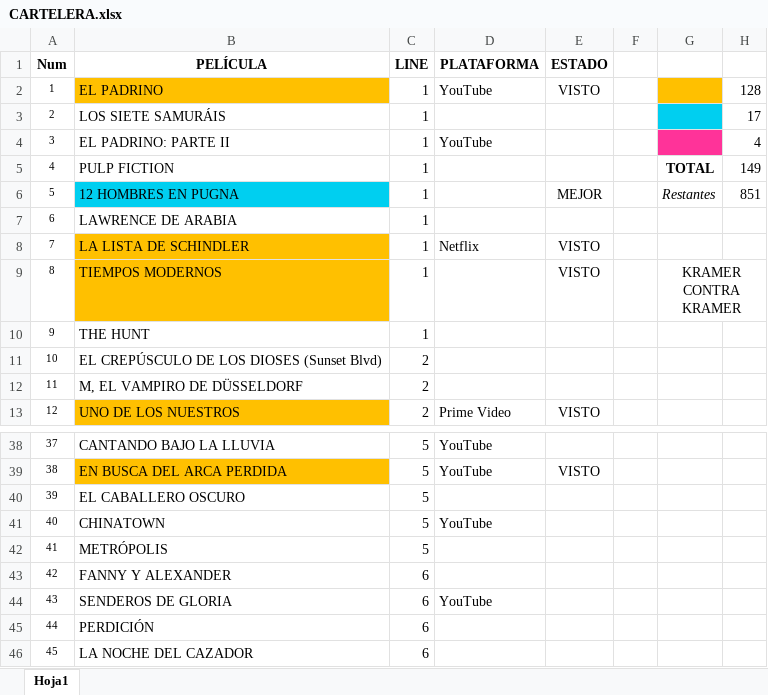
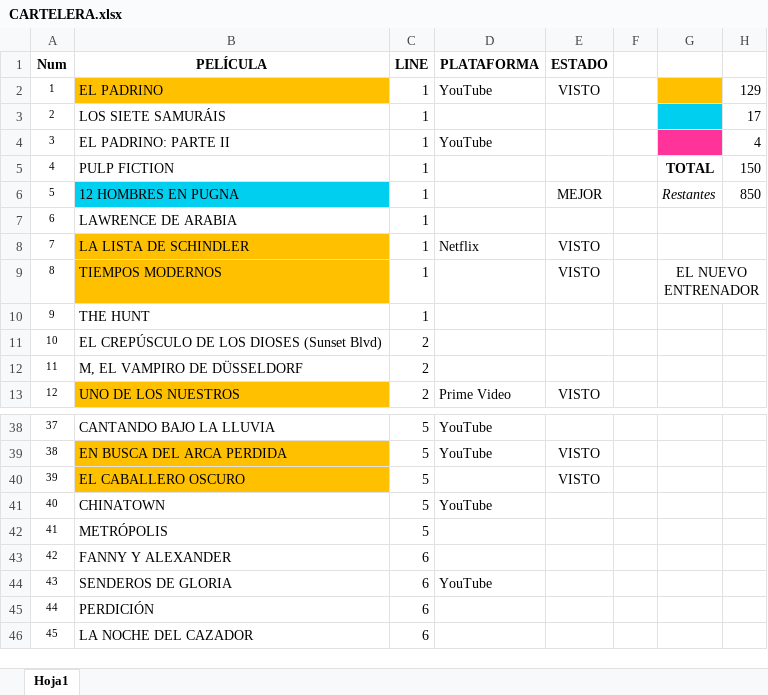
Before and after one commit to MarcosLaporte/CARTELERA-1000-PELICULAS, an Excel workbook: CARTELERA.xlsx, sheet Hoja1, drawn as a sheet; only a part is shown, gaps mark what is left out; values as stored, in another font and other column widths than the file's, no borders; the diff names each change by its address in the sheet, - before the commit and + after, or states it on an @@ line.

```diff
--- a/CARTELERA.xlsx (sheet Hoja1)
+++ b/CARTELERA.xlsx (sheet Hoja1)
-H2: 128
+H2: 129
-H5: 149
+H5: 150
-H6: 851
+H6: 850
-G9: KRAMER CONTRA KRAMER
+G9: EL NUEVO ENTRENADOR
-B40 fill: none
+B40 fill: #FFC000
-E40 (ESTADO): (empty)
+E40 (ESTADO): VISTO
```
Also changed, not shown: 1 other file.
